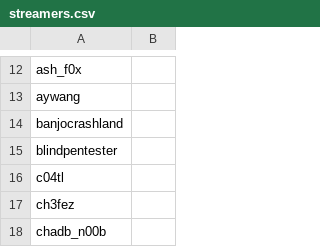
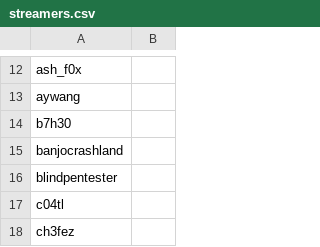
Before and after one commit to infosecstreams/infosecstreams.github.io, a CSV file: streamers.csv, drawn as a sheet; only a part is shown, gaps mark what is left out; the shorter side is filled out with more unchanged rows.

Commit message:
Update streamers.csv
added b7h30

```diff
--- a/streamers.csv
+++ b/streamers.csv
@@ -13,2 +13,3 @@ ash_f0x,
 aywang,
+b7h30,
 banjocrashland,
```
